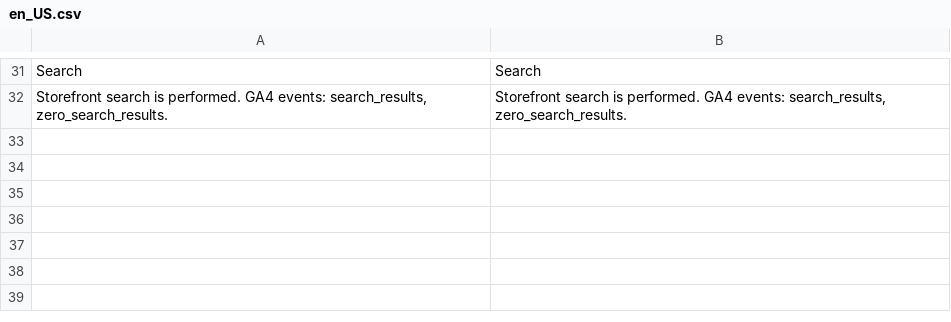
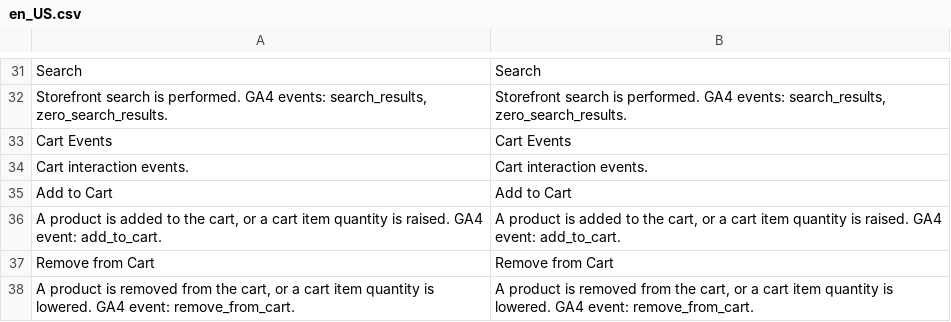
Before and after one commit to spryker-eco/google-analytics, a CSV file: data/translation/Zed/en_US.csv, drawn as a sheet; only a part is shown, gaps mark what is left out.

Commit message:
CC-40460: add to cart and remove from cart events
* add_to_cart and remove_from_cart from cart actions, cart quantity changes and the async cart change tracker
* Items: abstract SKU as item_id, abstract name as item_name, concrete_sku custom item parameter, price and quantity; lines of the same concrete product merged
* A click that leaves the page waits until Google Analytics took the event, at most the configured timeout, only while gtag.js is loading
* Page URL, referrer and title sent without personal data: campaign query parameters only, quote request reference removed from quote request pages
* No tracking without a Measurement ID
* Back Office Cart Events group with Add to Cart and Remove from Cart switches, en_US and de_DE translations
* Event setting keys renamed from _event_ebabled to _event_enabled, with an upgrade note

```diff
--- a/data/translation/Zed/en_US.csv
+++ b/data/translation/Zed/en_US.csv
@@ -32 +32,7 @@ Search,Search
 "Storefront search is performed. GA4 events: search_results, zero_search_results.","Storefront search is performed. GA4 events: search_results, zero_search_results."
+"Cart Events","Cart Events"
+"Cart interaction events.","Cart interaction events."
+"Add to Cart","Add to Cart"
+"A product is added to the cart, or a cart item quantity is raised. GA4 event: add_to_cart.","A product is added to the cart, or a cart item quantity is raised. GA4 event: add_to_cart."
+"Remove from Cart","Remove from Cart"
+"A product is removed from the cart, or a cart item quantity is lowered. GA4 event: remove_from_cart.","A product is removed from the cart, or a cart item quantity is lowered. GA4 event: remove_from_cart."
```
Also changed, not shown: data/translation/Zed/de_DE.csv, 4 other files.
